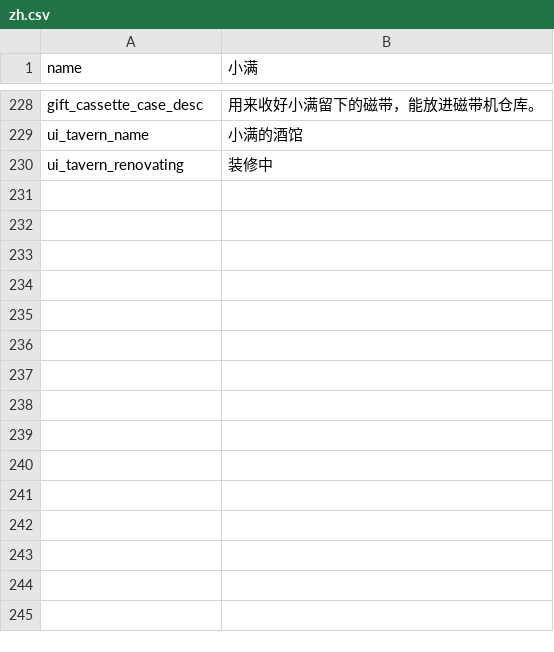
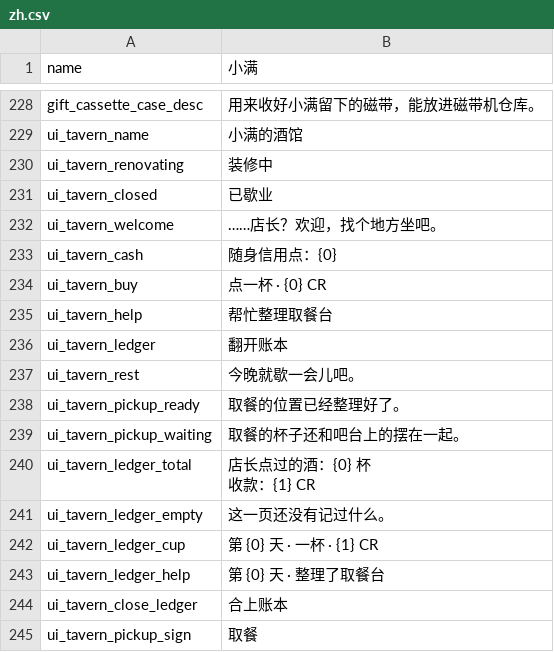
Before and after one commit to sanshanya/-XiaomanVisitor, a CSV file: package/XiaomanVisitor/Localization/zh.csv, drawn as a sheet; only a part is shown, gaps mark what is left out; ↵ is a line break in a cell; the diff names each change by its address in the sheet, - before the commit and + after, or states it on an @@ line.

```diff
--- a/package/XiaomanVisitor/Localization/zh.csv
+++ b/package/XiaomanVisitor/Localization/zh.csv
+row 231: ui_tavern_closed | 已歇业
+row 232: ui_tavern_welcome | ……店长？欢迎，找个地方坐吧。
+row 233: ui_tavern_cash | 随身信用点：{0}
+row 234: ui_tavern_buy | 点一杯 · {0} CR
+row 235: ui_tavern_help | 帮忙整理取餐台
+row 236: ui_tavern_ledger | 翻开账本
+row 237: ui_tavern_rest | 今晚就歇一会儿吧。
+row 238: ui_tavern_pickup_ready | 取餐的位置已经整理好了。
+row 239: ui_tavern_pickup_waiting | 取餐的杯子还和吧台上的摆在一起。
+row 240: ui_tavern_ledger_total | 店长点过的酒：{0} 杯 ↵ 收款：{1} CR
+row 241: ui_tavern_ledger_empty | 这一页还没有记过什么。
+row 242: ui_tavern_ledger_cup | 第 {0} 天 · 一杯 · {1} CR
+row 243: ui_tavern_ledger_help | 第 {0} 天 · 整理了取餐台
+row 244: ui_tavern_close_ledger | 合上账本
+row 245: ui_tavern_pickup_sign | 取餐
```
Also changed, not shown: package/XiaomanVisitor/Localization/en.csv, package/XiaomanVisitor/Localization/ja.csv, 29 other files.
